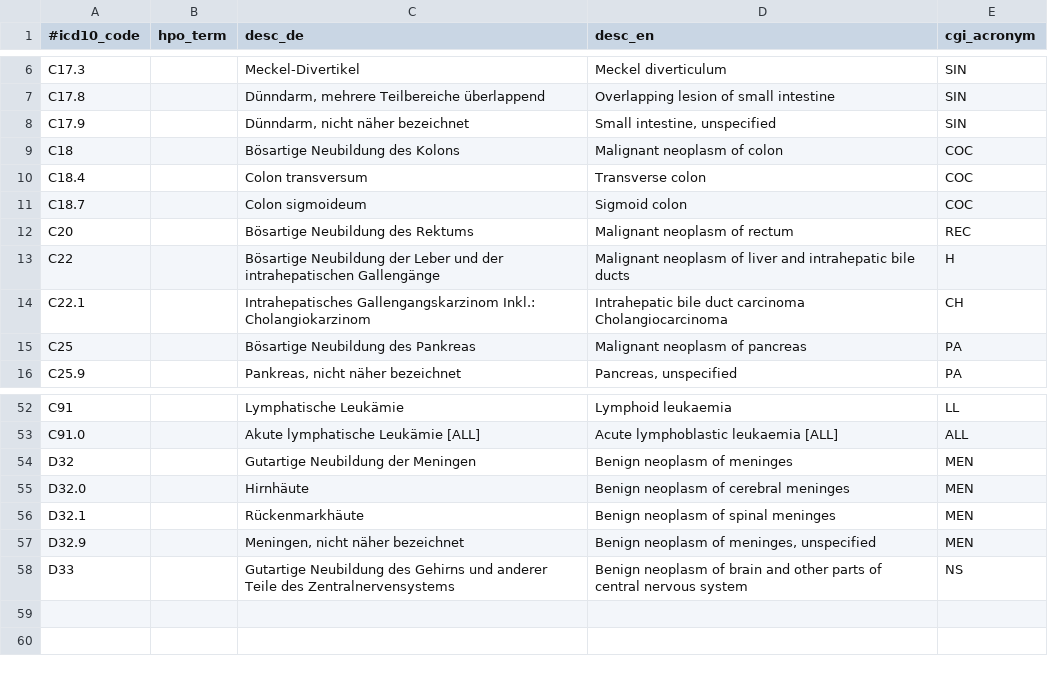
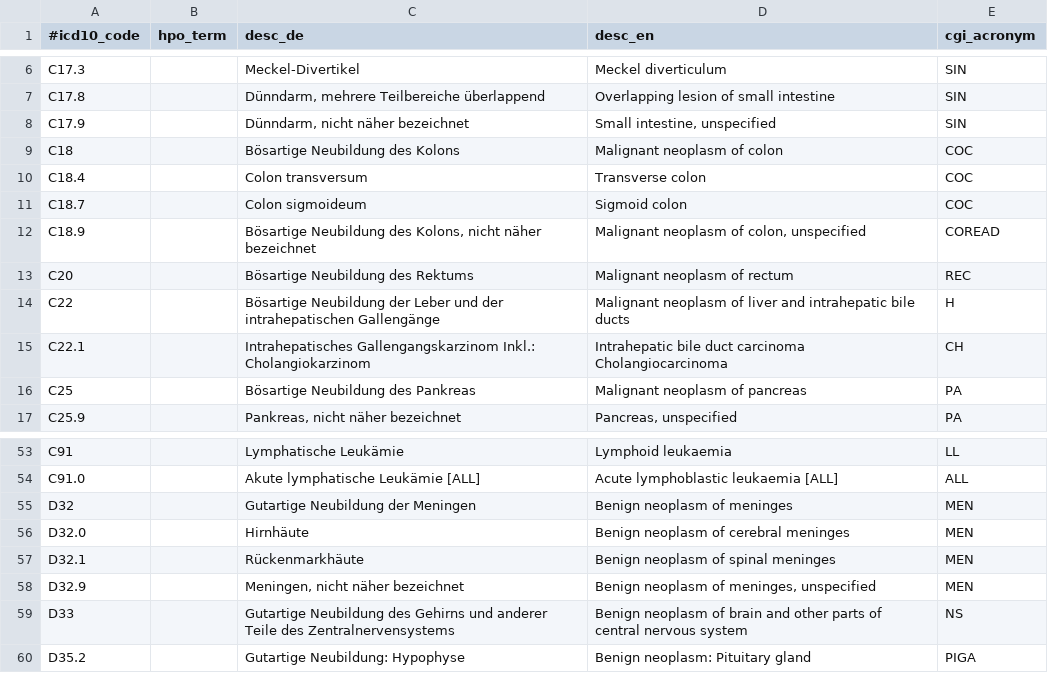
Before and after one commit to imgag/megSAP, a TSV file: data/dbs/Ontologies/icd10_cgi_dictionary.tsv, drawn as a sheet; only a part is shown, gaps mark what is left out.

Commit message:
icd10-cgi dictionary: added diagnoses

```diff
--- a/data/dbs/Ontologies/icd10_cgi_dictionary.tsv
+++ b/data/dbs/Ontologies/icd10_cgi_dictionary.tsv
@@ -11,2 +11,3 @@ C18.4		Colon transversum	Transverse colon	COC
 C18.7		Colon sigmoideum	Sigmoid colon	COC
+C18.9		Bösartige Neubildung des Kolons, nicht näher bezeichnet	Malignant neoplasm of colon, unspecified	COREAD
 C20		Bösartige Neubildung des Rektums	Malignant neoplasm of rectum	REC
@@ -58 +59,2 @@ D32.9		Meningen, nicht näher bezeichnet	Benign neoplasm of meninges, unspecifie
 D33		Gutartige Neubildung des Gehirns und anderer Teile des Zentralnervensystems	Benign neoplasm of brain and other parts of central nervous system	NS
+D35.2		Gutartige Neubildung: Hypophyse	Benign neoplasm: Pituitary gland	PIGA
```
